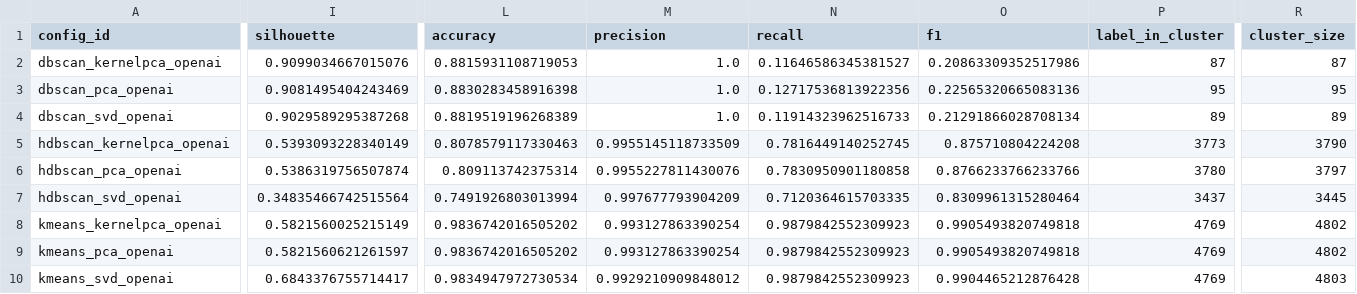
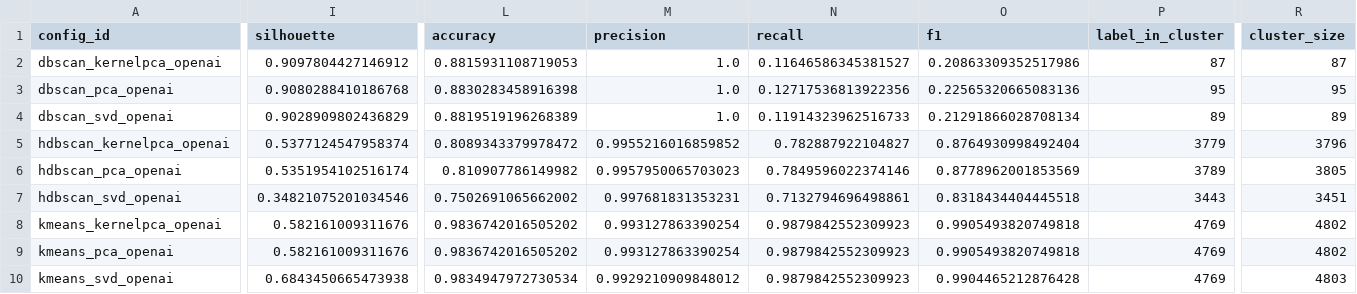
Before and after one commit to lorenz0890/sms_classification_clustering, a CSV file: output/genai_cluster_comparison.csv, drawn as a sheet; only a part is shown, gaps mark what is left out; the diff names each change by its address in the sheet, - before the commit and + after, or states it on an @@ line.

Commit message:
recomputed outputs

```diff
--- a/output/genai_cluster_comparison.csv
+++ b/output/genai_cluster_comparison.csv
-I2 (silhouette): 0.9099034667015076
+I2 (silhouette): 0.9097804427146912
-I3 (silhouette): 0.9081495404243469
+I3 (silhouette): 0.9080288410186768
-I4 (silhouette): 0.9029589295387268
+I4 (silhouette): 0.9028909802436829
-I5 (silhouette): 0.5393093228340149
+I5 (silhouette): 0.5377124547958374
-L5 (accuracy): 0.8078579117330463
+L5 (accuracy): 0.8089343379978472
-M5 (precision): 0.9955145118733509
+M5 (precision): 0.9955216016859852
-N5 (recall): 0.7816449140252745
+N5 (recall): 0.782887922104827
-O5 (f1): 0.875710804224208
+O5 (f1): 0.8764930998492404
-P5 (label_in_cluster): 3773
+P5 (label_in_cluster): 3779
-R5 (cluster_size): 3790
+R5 (cluster_size): 3796
-I6 (silhouette): 0.5386319756507874
+I6 (silhouette): 0.5351954102516174
-L6 (accuracy): 0.809113742375314
+L6 (accuracy): 0.810907786149982
-M6 (precision): 0.9955227811430076
+M6 (precision): 0.9957950065703023
-N6 (recall): 0.7830950901180858
+N6 (recall): 0.7849596022374146
-O6 (f1): 0.8766233766233766
+O6 (f1): 0.8778962001853569
-P6 (label_in_cluster): 3780
+P6 (label_in_cluster): 3789
-R6 (cluster_size): 3797
+R6 (cluster_size): 3805
-I7 (silhouette): 0.34835466742515564
+I7 (silhouette): 0.34821075201034546
-L7 (accuracy): 0.7491926803013994
+L7 (accuracy): 0.7502691065662002
-M7 (precision): 0.997677793904209
+M7 (precision): 0.997681831353231
-N7 (recall): 0.7120364615703335
+N7 (recall): 0.7132794696498861
-O7 (f1): 0.8309961315280464
+O7 (f1): 0.8318434404445518
-P7 (label_in_cluster): 3437
+P7 (label_in_cluster): 3443
-R7 (cluster_size): 3445
+R7 (cluster_size): 3451
-I8 (silhouette): 0.5821560025215149
+I8 (silhouette): 0.582161009311676
-I9 (silhouette): 0.5821560621261597
+I9 (silhouette): 0.582161009311676
-I10 (silhouette): 0.6843376755714417
+I10 (silhouette): 0.6843450665473938
```
Also changed, not shown: 21 other files.
